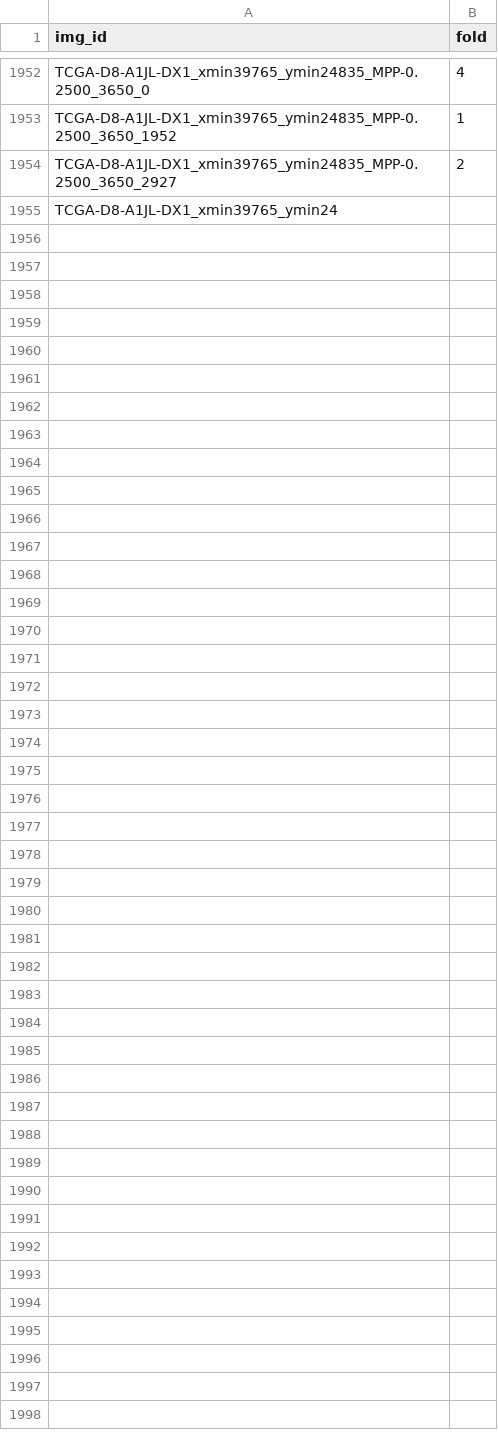
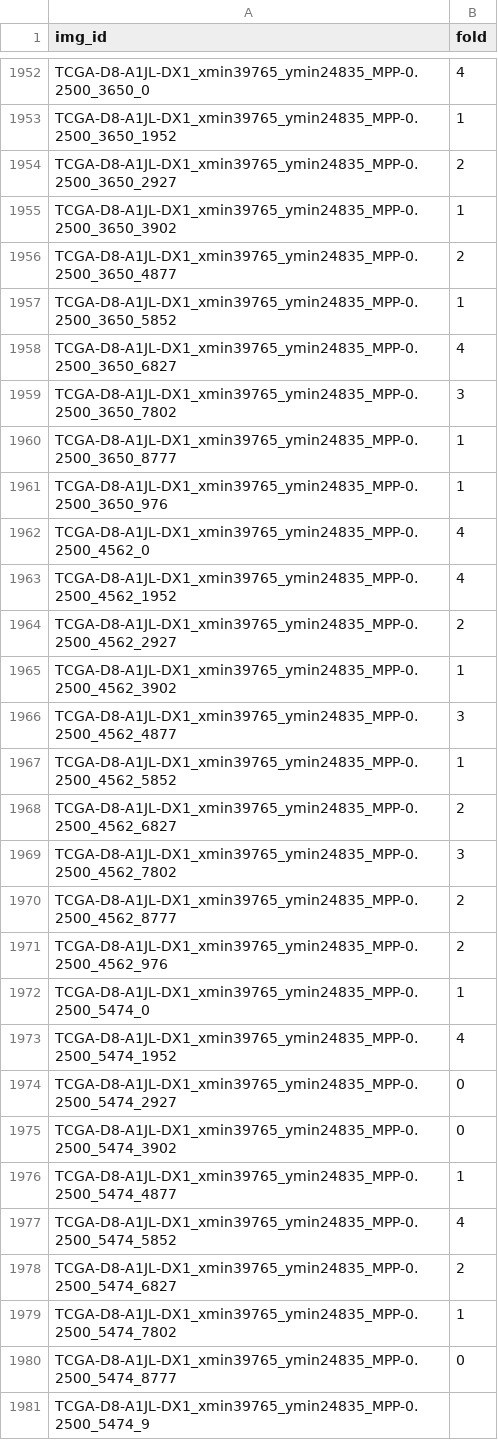
Before and after one commit to calmux/SAMPath-plus, a CSV file: dataset_cfg/BCSS_cv.csv, drawn as a sheet; only a part is shown, gaps mark what is left out.

Commit message:
Desc

```diff
--- a/dataset_cfg/BCSS_cv.csv
+++ b/dataset_cfg/BCSS_cv.csv
@@ -1954,2 +1954,28 @@ TCGA-D8-A1JL-DX1_xmin39765_ymin24835_MPP-0.2500_3650_1952,1
 TCGA-D8-A1JL-DX1_xmin39765_ymin24835_MPP-0.2500_3650_2927,2
-TCGA-D8-A1JL-DX1_xmin39765_ymin24
+TCGA-D8-A1JL-DX1_xmin39765_ymin24835_MPP-0.2500_3650_3902,1
+TCGA-D8-A1JL-DX1_xmin39765_ymin24835_MPP-0.2500_3650_4877,2
+TCGA-D8-A1JL-DX1_xmin39765_ymin24835_MPP-0.2500_3650_5852,1
+TCGA-D8-A1JL-DX1_xmin39765_ymin24835_MPP-0.2500_3650_6827,4
+TCGA-D8-A1JL-DX1_xmin39765_ymin24835_MPP-0.2500_3650_7802,3
+TCGA-D8-A1JL-DX1_xmin39765_ymin24835_MPP-0.2500_3650_8777,1
+TCGA-D8-A1JL-DX1_xmin39765_ymin24835_MPP-0.2500_3650_976,1
+TCGA-D8-A1JL-DX1_xmin39765_ymin24835_MPP-0.2500_4562_0,4
+TCGA-D8-A1JL-DX1_xmin39765_ymin24835_MPP-0.2500_4562_1952,4
+TCGA-D8-A1JL-DX1_xmin39765_ymin24835_MPP-0.2500_4562_2927,2
+TCGA-D8-A1JL-DX1_xmin39765_ymin24835_MPP-0.2500_4562_3902,1
+TCGA-D8-A1JL-DX1_xmin39765_ymin24835_MPP-0.2500_4562_4877,3
+TCGA-D8-A1JL-DX1_xmin39765_ymin24835_MPP-0.2500_4562_5852,1
+TCGA-D8-A1JL-DX1_xmin39765_ymin24835_MPP-0.2500_4562_6827,2
+TCGA-D8-A1JL-DX1_xmin39765_ymin24835_MPP-0.2500_4562_7802,3
+TCGA-D8-A1JL-DX1_xmin39765_ymin24835_MPP-0.2500_4562_8777,2
+TCGA-D8-A1JL-DX1_xmin39765_ymin24835_MPP-0.2500_4562_976,2
+TCGA-D8-A1JL-DX1_xmin39765_ymin24835_MPP-0.2500_5474_0,1
+TCGA-D8-A1JL-DX1_xmin39765_ymin24835_MPP-0.2500_5474_1952,4
+TCGA-D8-A1JL-DX1_xmin39765_ymin24835_MPP-0.2500_5474_2927,0
+TCGA-D8-A1JL-DX1_xmin39765_ymin24835_MPP-0.2500_5474_3902,0
+TCGA-D8-A1JL-DX1_xmin39765_ymin24835_MPP-0.2500_5474_4877,1
+TCGA-D8-A1JL-DX1_xmin39765_ymin24835_MPP-0.2500_5474_5852,4
+TCGA-D8-A1JL-DX1_xmin39765_ymin24835_MPP-0.2500_5474_6827,2
+TCGA-D8-A1JL-DX1_xmin39765_ymin24835_MPP-0.2500_5474_7802,1
+TCGA-D8-A1JL-DX1_xmin39765_ymin24835_MPP-0.2500_5474_8777,0
+TCGA-D8-A1JL-DX1_xmin39765_ymin24835_MPP-0.2500_5474_9
```
